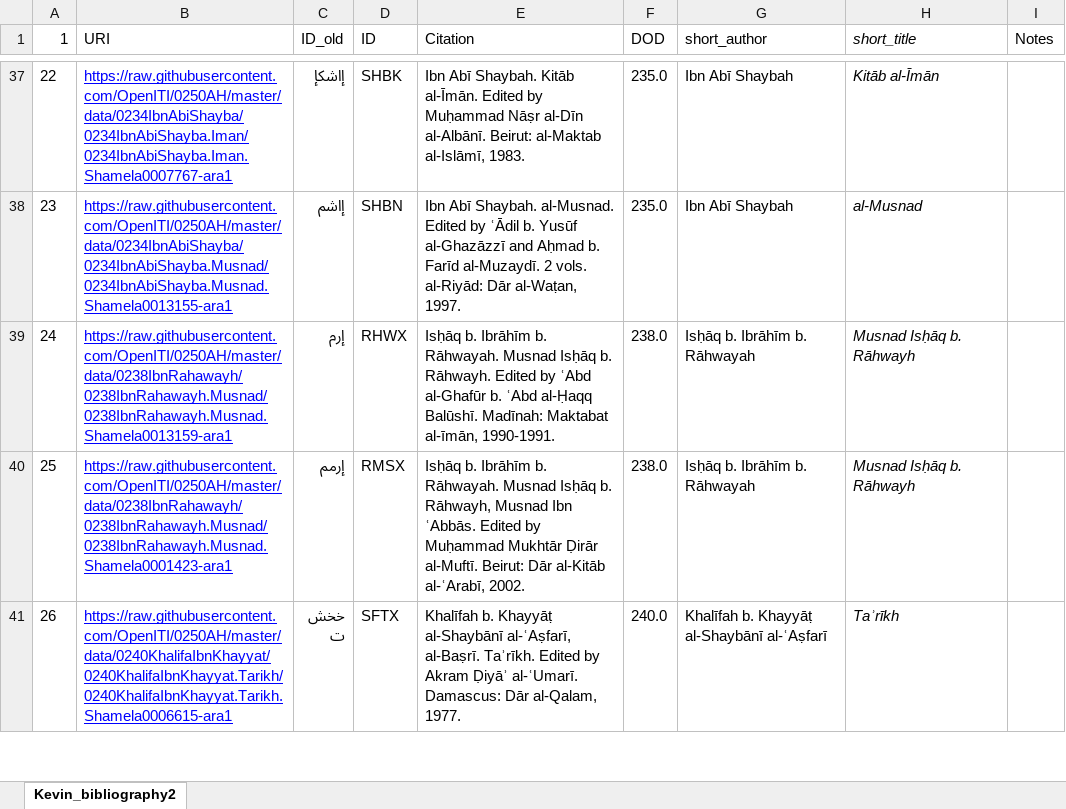
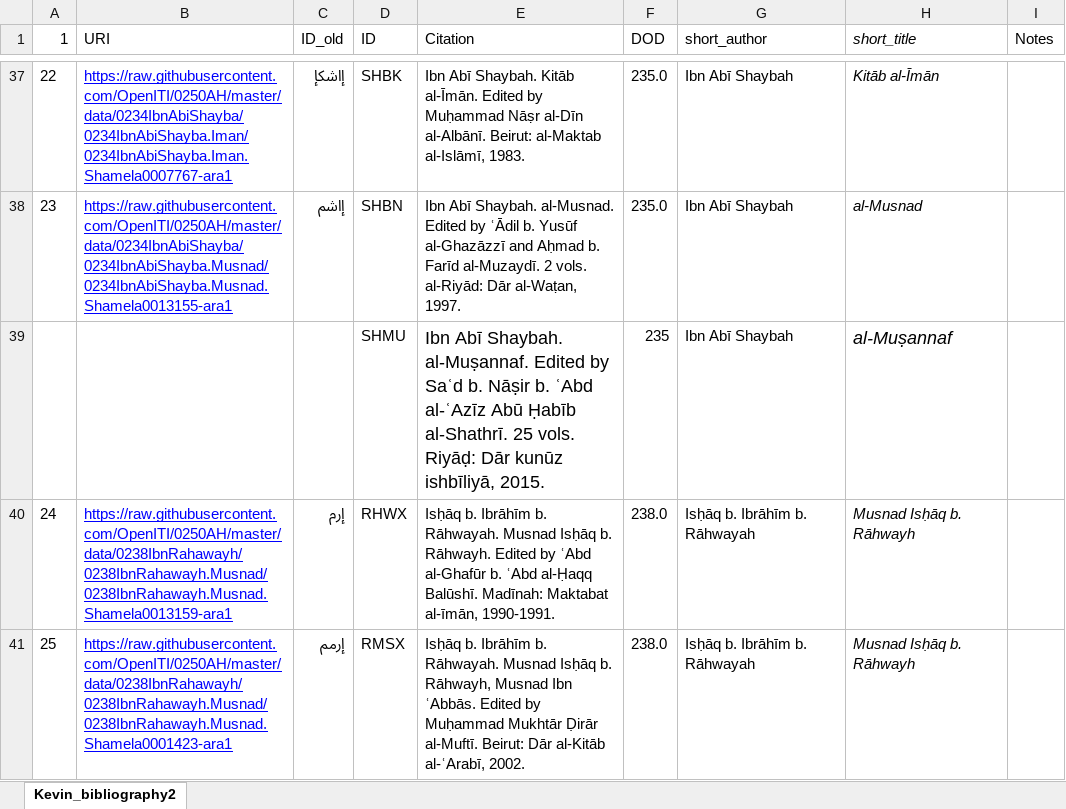
Before and after one commit to rjaques/Sirah-Project, an Excel workbook: data/meta/Kevin Bibliography.xlsx, sheet Kevin_bibliography2, drawn as a sheet; only a part is shown, gaps mark what is left out; the shorter side is filled out with more unchanged rows; values as stored, in another font and other column widths than the file's, no borders; the diff covers the shown part only; the diff names each change by its address in the sheet, - before the commit and + after, or states it on an @@ line.

Commit message:
updated errors in WZATB and Bibliography

```diff
--- a/data/meta/Kevin Bibliography.xlsx (sheet Kevin_bibliography2)
+++ b/data/meta/Kevin Bibliography.xlsx (sheet Kevin_bibliography2)
+row 39:  |  |  | SHMU | Ibn Abī Shaybah. al-Muṣannaf. Edited by Saʿd b. Nāṣir b. ʿAbd al-ʿAzīz Abū Ḥabīb al-Shathrī. 25 vols. Riyāḍ: Dār kunūz ishbīliyā, 2015. | 235 | Ibn Abī Shaybah | al-Muṣannaf
```
Also changed, not shown: 3 added rows and 1 edited cell elsewhere in this sheet, 1 other file.
